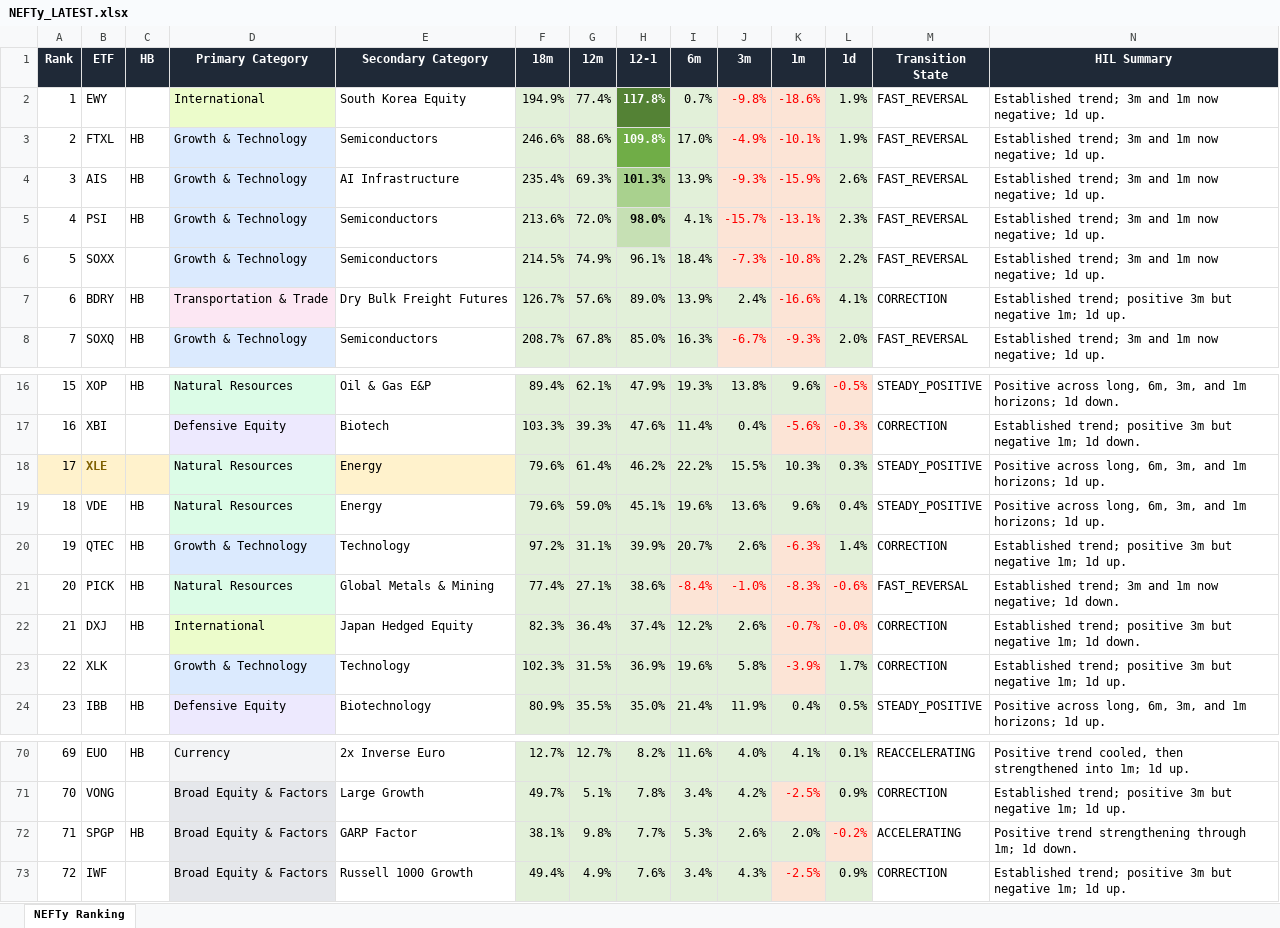
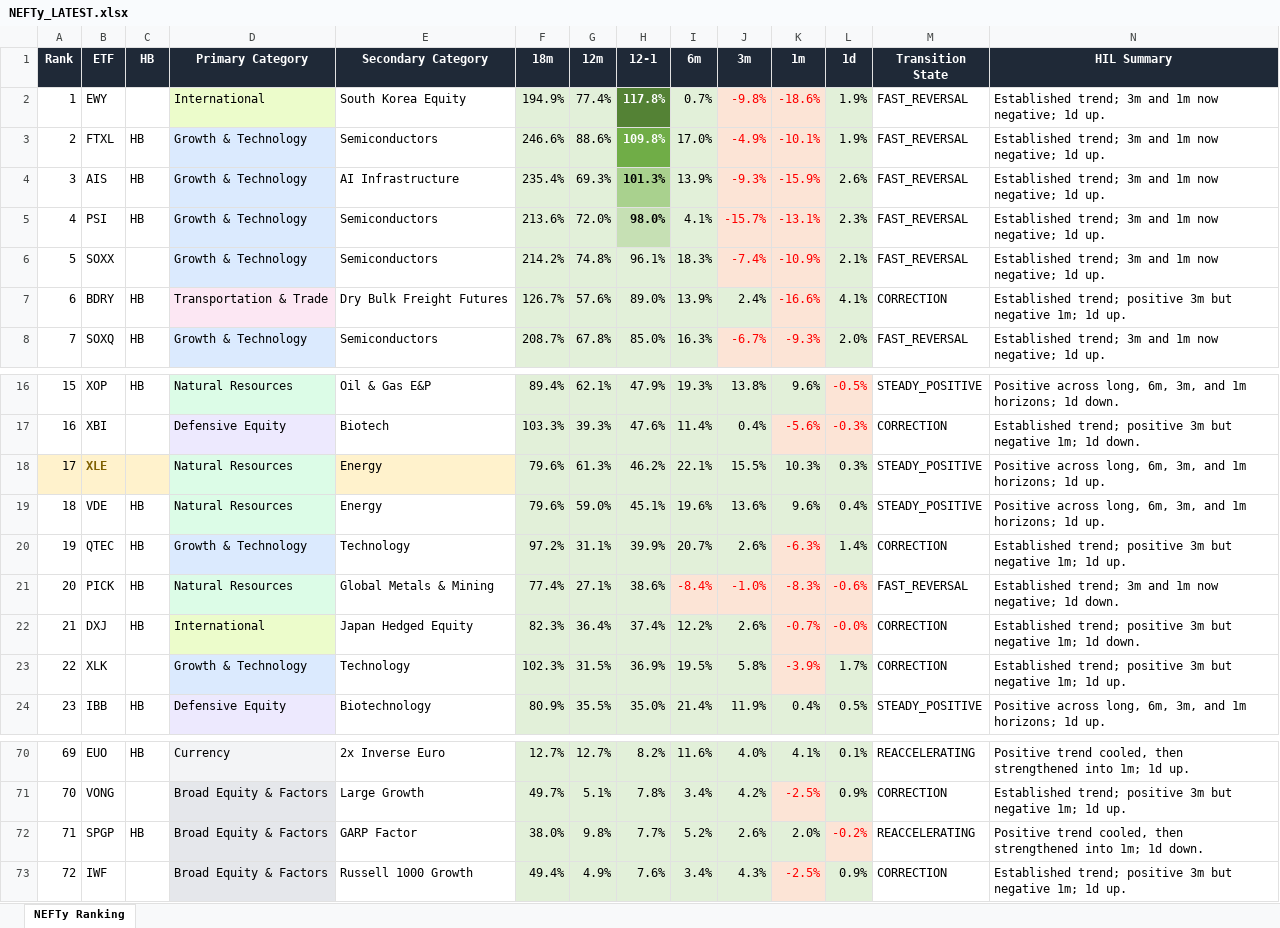
Before and after one commit to DarkMoonv1/NEFTy, an Excel workbook: NEFTy_LATEST.xlsx, sheet NEFTy Ranking, drawn as a sheet; only a part is shown, gaps mark what is left out; values as stored, in another font and other column widths than the file's, no borders; the diff names each change by its address in the sheet, - before the commit and + after, or states it on an @@ line.

Commit message:
Update NEFTy_LATEST.xlsx

```diff
--- a/NEFTy_LATEST.xlsx (sheet NEFTy Ranking)
+++ b/NEFTy_LATEST.xlsx (sheet NEFTy Ranking)
-F6 (18m): 214.5%
+F6 (18m): 214.2%
-G6 (12m): 74.9%
+G6 (12m): 74.8%
-I6 (6m): 18.4%
+I6 (6m): 18.3%
-J6 (3m): -7.3%
+J6 (3m): -7.4%
-K6 (1m): -10.8%
+K6 (1m): -10.9%
-L6 (1d): 2.2%
+L6 (1d): 2.1%
-G18 (12m): 61.4%
+G18 (12m): 61.3%
-I18 (6m): 22.2%
+I18 (6m): 22.1%
-I23 (6m): 19.6%
+I23 (6m): 19.5%
-F72 (18m): 38.1%
+F72 (18m): 38.0%
-I72 (6m): 5.3%
+I72 (6m): 5.2%
-M72 (Transition State): ACCELERATING
+M72 (Transition State): REACCELERATING
-N72 (HIL Summary): Positive trend strengthening through 1m; 1d…
+N72 (HIL Summary): Positive trend cooled, then strengthened into 1m; 1d…
```
